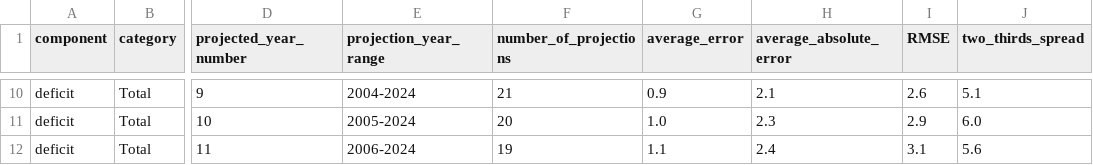
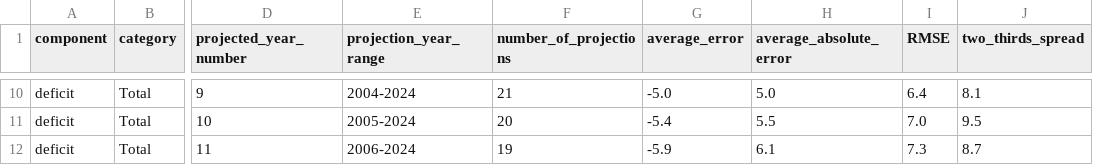
Before and after one commit to johnthwong/cbo-eval-projections, a CSV file: output_data/deficit_projection_errors_summary_stats.csv, drawn as a sheet; only a part is shown, gaps mark what is left out; the diff covers the shown part only; the diff names each change by its address in the sheet, - before the commit and + after, or states it on an @@ line.

```diff
--- a/output_data/deficit_projection_errors_summary_stats.csv
+++ b/output_data/deficit_projection_errors_summary_stats.csv
-G10 (average_error): 0.9
+G10 (average_error): -5.0
-H10 (average_absolute_error): 2.1
+H10 (average_absolute_error): 5.0
-I10 (RMSE): 2.6
+I10 (RMSE): 6.4
-J10 (two_thirds_spread): 5.1
+J10 (two_thirds_spread): 8.1
-G11 (average_error): 1.0
+G11 (average_error): -5.4
-H11 (average_absolute_error): 2.3
+H11 (average_absolute_error): 5.5
-I11 (RMSE): 2.9
+I11 (RMSE): 7.0
-J11 (two_thirds_spread): 6.0
+J11 (two_thirds_spread): 9.5
-G12 (average_error): 1.1
+G12 (average_error): -5.9
-H12 (average_absolute_error): 2.4
+H12 (average_absolute_error): 6.1
-I12 (RMSE): 3.1
+I12 (RMSE): 7.3
-J12 (two_thirds_spread): 5.6
+J12 (two_thirds_spread): 8.7
```
Also changed, not shown: 31 edited cells elsewhere in this file, output_data/debt_projection_errors.csv, output_data/debt_projection_errors_summary_stats.csv, 1 other file.
